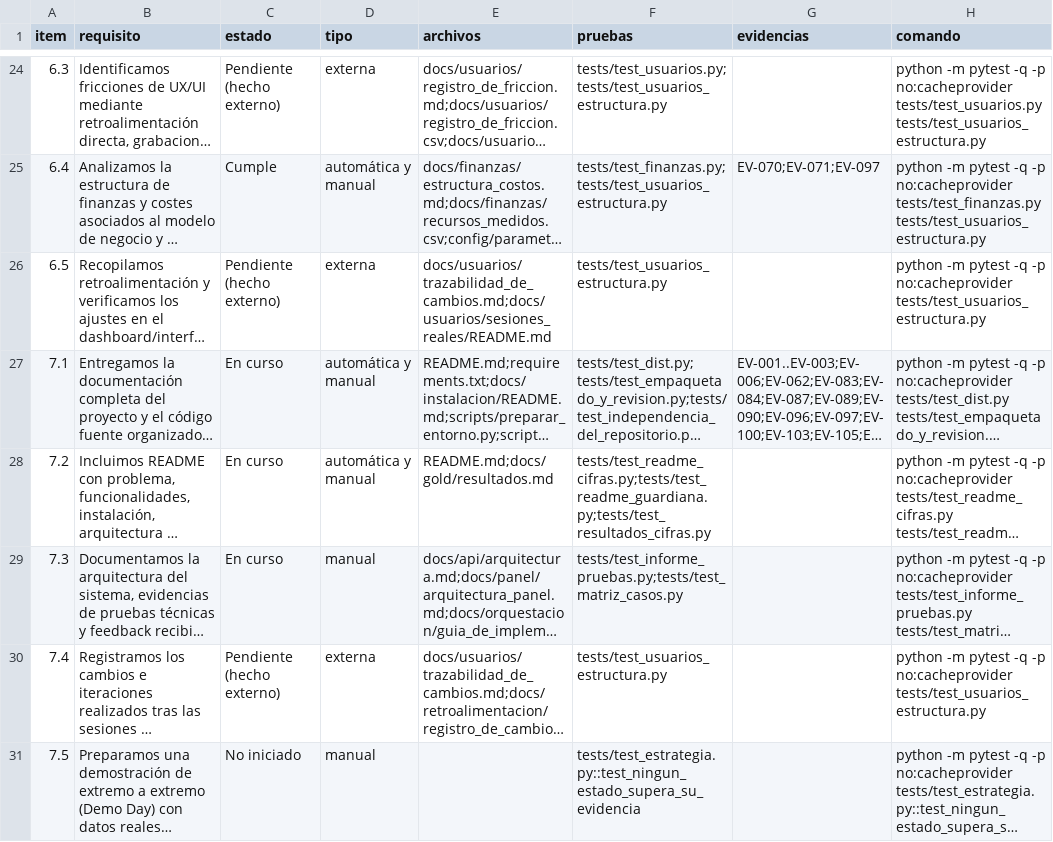
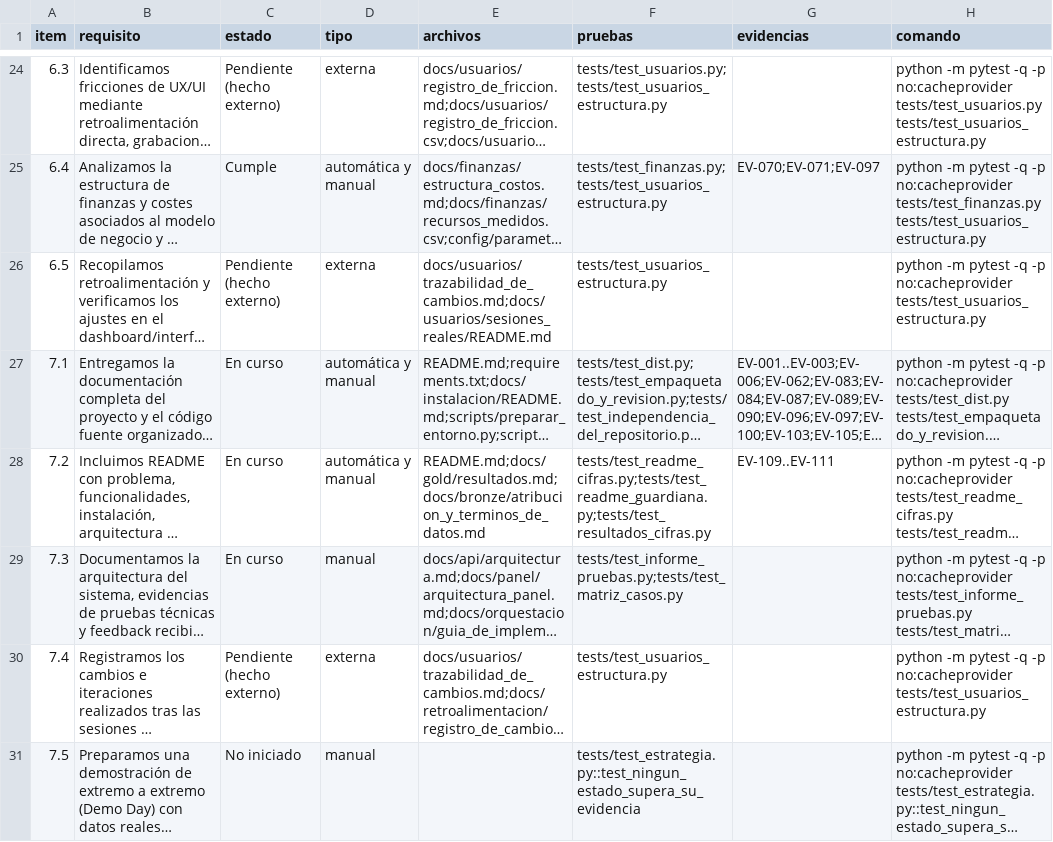
Before and after one commit to DanielAlxzBrand/etl-sismo-cali-2026, a CSV file: docs/checklist/trazabilidad.csv, drawn as a sheet; only a part is shown, gaps mark what is left out; long unchanged cells end in …; the diff names each change by its address in the sheet, - before the commit and + after, or states it on an @@ line.

Commit message:
Imágenes del README (diagramas en gris con su fuente, insignias, capturas), documento de atribución de datos, licencia con los tres nombres, cita del artículo de Airflow en la guardiana y pruebas de cifras que detectan una cifra repetida desactualizada

```diff
--- a/docs/checklist/trazabilidad.csv
+++ b/docs/checklist/trazabilidad.csv
-E28 (archivos): README.md;docs/gold/resultados.md
+E28 (archivos): README.md;docs/gold/resultados.md;docs/bronze/atribucion_y_terminos_de_datos.md
-G28 (evidencias): (empty)
+G28 (evidencias): EV-109..EV-111
```
Also changed, not shown: 38 other files.
